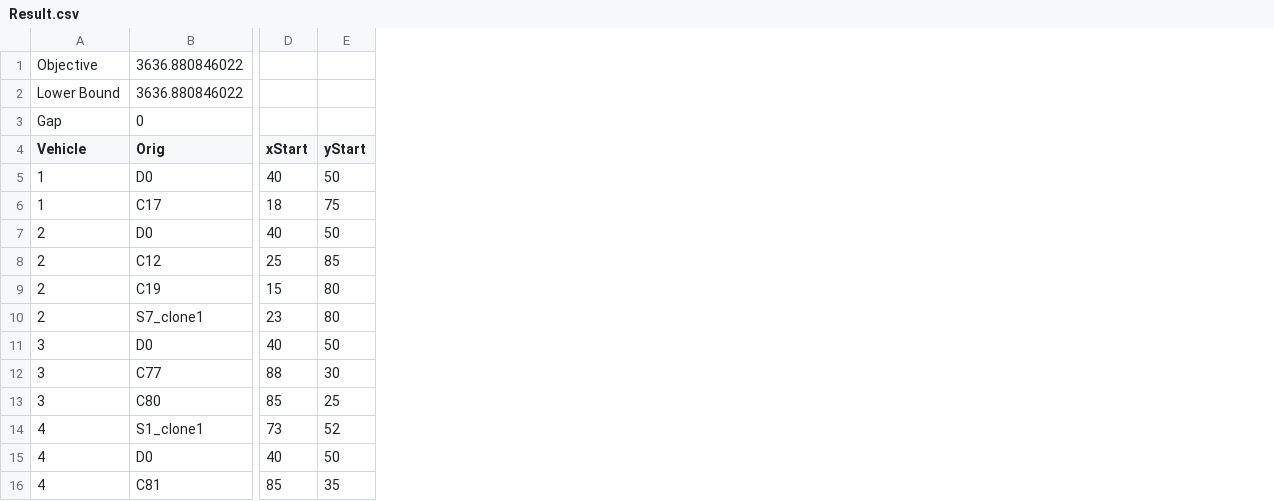
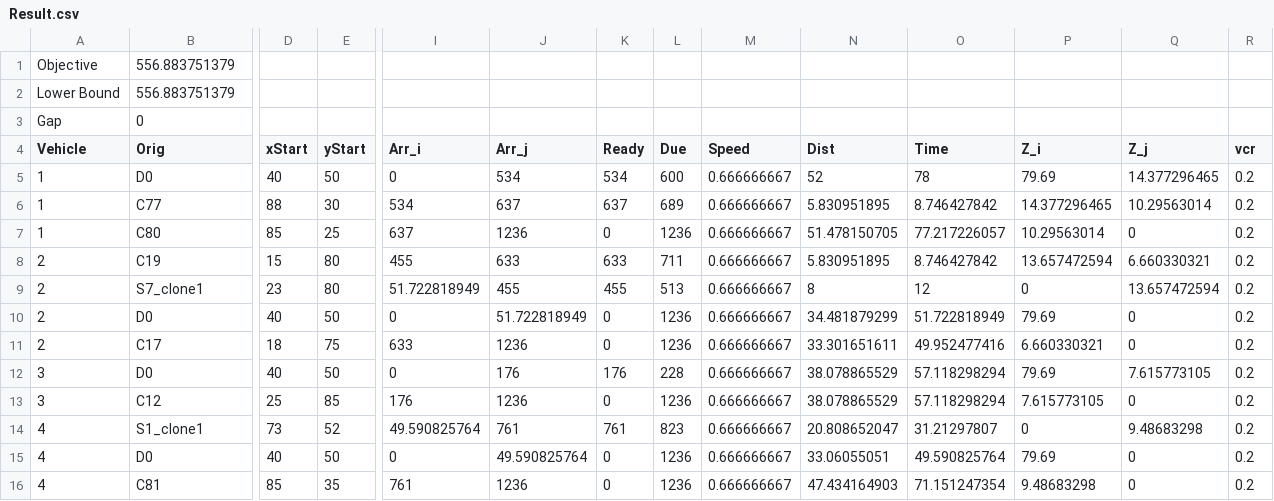
Before and after one commit to cardanz/EVRP, a CSV file: EVRP3/Result.csv, drawn as a sheet; only a part is shown, gaps mark what is left out; removed rows and columns are numbered as before the commit, all else as after; rows hold the shown columns only; the diff covers the shown part only; the diff names each change by its address in the sheet, - before the commit and + after, or states it on an @@ line.

```diff
--- a/EVRP3/Result.csv
+++ b/EVRP3/Result.csv
+column I (Arr_i), row 5: 0; row 7: 637; rows 9-16: 51.722818949 | 0 | 633 | 0 | 176 | 49.590825764 | 0 | 761
+column J (Arr_j), row 5: 534; row 7: 1236; rows 9-16: 455 | 51.722818949 | 1236 | 176 | 1236 | 761 | 49.590825764 | 1236
+column K (Ready), row 5: 534; row 7: 0; rows 9-16: 455 | 0 | 0 | 176 | 0 | 761 | 0 | 0
+column L (Due), row 5: 600; row 7: 1236; rows 9-16: 513 | 1236 | 1236 | 228 | 1236 | 823 | 1236 | 1236
+column M (Speed), row 5: 0.666666667; row 7: 0.666666667; rows 9-16: all 0.666666667
+column N (Dist), row 5: 52; row 7: 51.478150705; rows 9-16: 8 | 34.481879299 | 33.301651611 | 38.078865529 | 38.078865529 | 20.808652047 | 33.06055051 | 47.434164903
+column O (Time), row 5: 78; row 7: 77.217226057; rows 9-16: 12 | 51.722818949 | 49.952477416 | 57.118298294 | 57.118298294 | 31.21297807 | 49.590825764 | 71.151247354
+column P (Z_i), row 5: 79.69; row 7: 10.29563014; rows 9-16: 0 | 79.69 | 6.660330321 | 79.69 | 7.615773105 | 0 | 79.69 | 9.48683298
+column Q (Z_j), row 5: 14.377296465; row 7: 0; rows 9-16: 13.657472594 | 0 | 0 | 7.615773105 | 0 | 9.48683298 | 0 | 0
+column R (vcr), row 5: 0.2; row 7: 0.2; rows 9-16: all 0.2
-B1:B2 (Orig): 3636.880846022
+B1:B2 (Orig): 556.883751379
+row 6: 1 | C77 | 88 | 30 | 534 | 637 | 637 | 689 | 0.666666667 | 5.830951895 | 8.746427842 | 14.377296465 | 10.29563014 | 0.2
-B7 (Orig): C17
+B7 (Orig): C80
-D7 (xStart): 18
+D7 (xStart): 85
-E7 (yStart): 75
+E7 (yStart): 25
-row 7: 2 | D0 | 40 | 50
+row 8: 2 | C19 | 15 | 80 | 455 | 633 | 633 | 711 | 0.666666667 | 5.830951895 | 8.746427842 | 13.657472594 | 6.660330321 | 0.2
-B9 (Orig): C12
+B9 (Orig): S7_clone1
-D9 (xStart): 25
+D9 (xStart): 23
-E9 (yStart): 85
+E9 (yStart): 80
-B10 (Orig): C19
+B10 (Orig): D0
-D10 (xStart): 15
+D10 (xStart): 40
-E10 (yStart): 80
+E10 (yStart): 50
-B11 (Orig): S7_clone1
+B11 (Orig): C17
-D11 (xStart): 23
+D11 (xStart): 18
-E11 (yStart): 80
+E11 (yStart): 75
-row 12: 3 | C77 | 88 | 30
-B13 (Orig): C80
+B13 (Orig): C12
-D13 (xStart): 85
+D13 (xStart): 25
-E13 (yStart): 25
+E13 (yStart): 85
```
Also changed, not shown: 8 edited cells elsewhere in this file, 2 other files.
